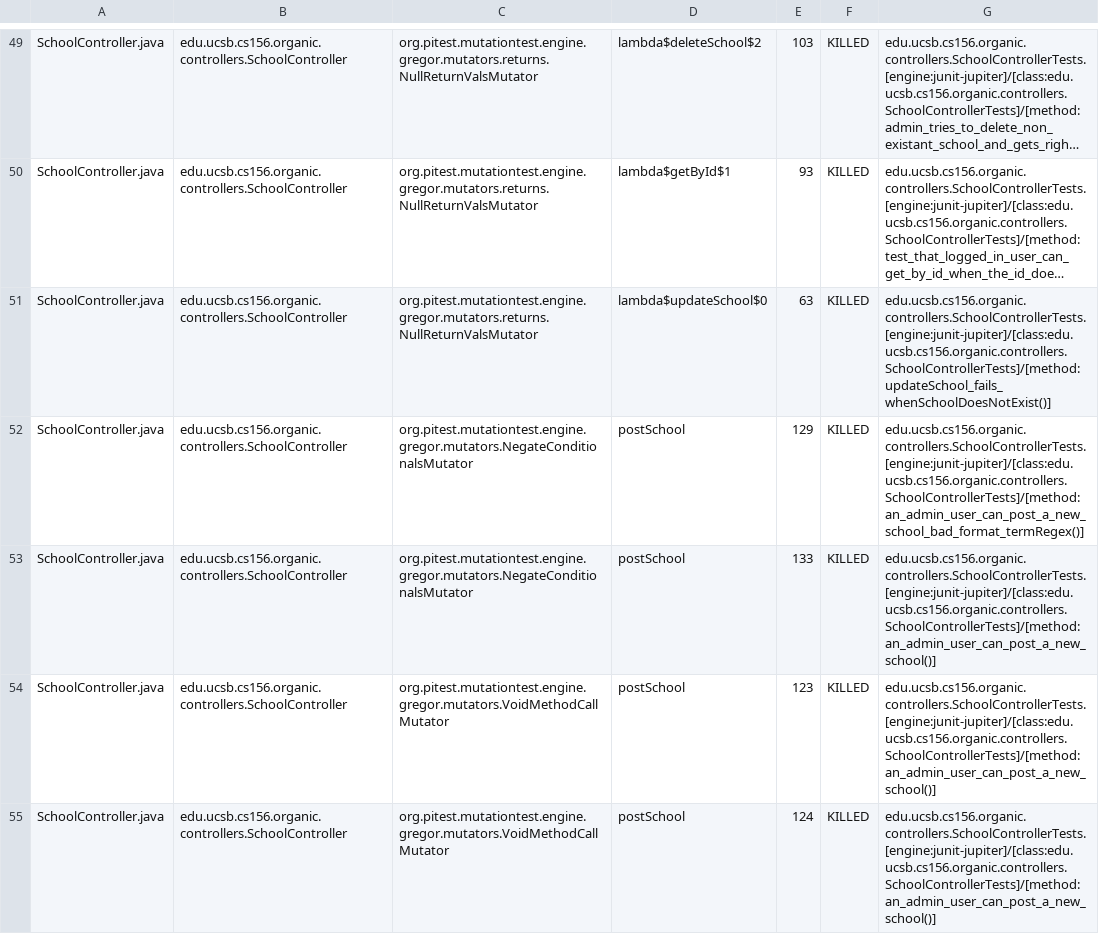
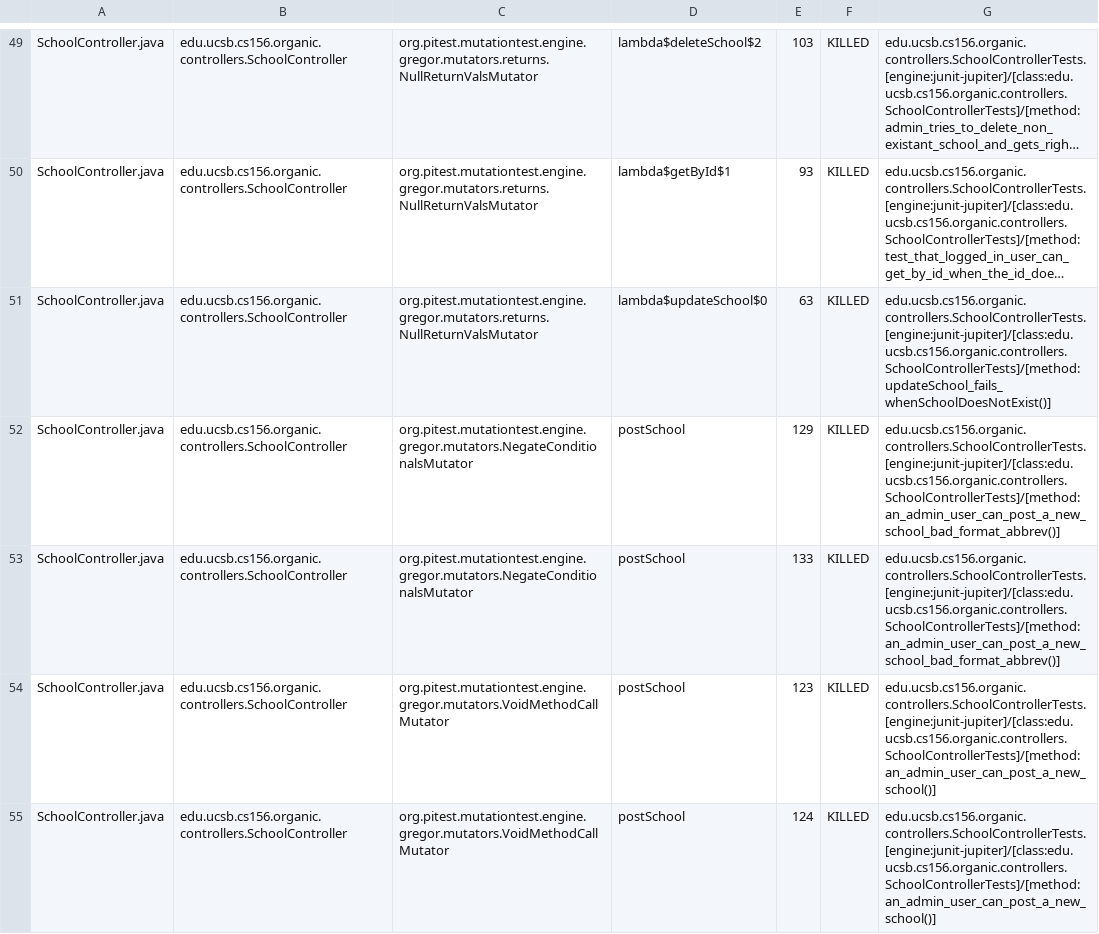
Before and after one commit to ucsb-cs156-s24/proj-organic-s24-5pm-3, a CSV file: prs/23/pitest/mutations.csv, drawn as a sheet; only a part is shown, gaps mark what is left out; long unchanged cells end in …; the diff covers the shown part only; the diff names each change by its address in the sheet, - before the commit and + after, or states it on an @@ line.

Commit message:
Deploying to gh-pages from @ ucsb-cs156-s24/proj-organic-s24-5pm-3@01b1cbeecdb24b85074df2420cfcd9287b443288 🚀

```diff
--- a/prs/23/pitest/mutations.csv
+++ b/prs/23/pitest/mutations.csv
-G52: edu.ucsb.cs156.organic.controllers.SchoolControllerTests.[engine:junit-jupiter]/[class:edu.ucsb.cs156.organic.controllers.SchoolControllerTests]/[method:an_admin_user_can_post_a_new_school_bad_format_termRegex()]
+G52: edu.ucsb.cs156.organic.controllers.SchoolControllerTests.[engine:junit-jupiter]/[class:edu.ucsb.cs156.organic.controllers.SchoolControllerTests]/[method:an_admin_user_can_post_a_new_school_bad_format_abbrev()]
-G53: edu.ucsb.cs156.organic.controllers.SchoolControllerTests.[engine:junit-jupiter]/[class:edu.ucsb.cs156.organic.controllers.SchoolControllerTests]/[method:an_admin_user_can_post_a_new_school()]
+G53: edu.ucsb.cs156.organic.controllers.SchoolControllerTests.[engine:junit-jupiter]/[class:edu.ucsb.cs156.organic.controllers.SchoolControllerTests]/[method:an_admin_user_can_post_a_new_school_bad_format_abbrev()]
```
Also changed, not shown: 26 edited cells elsewhere in this file, 17 other files.
